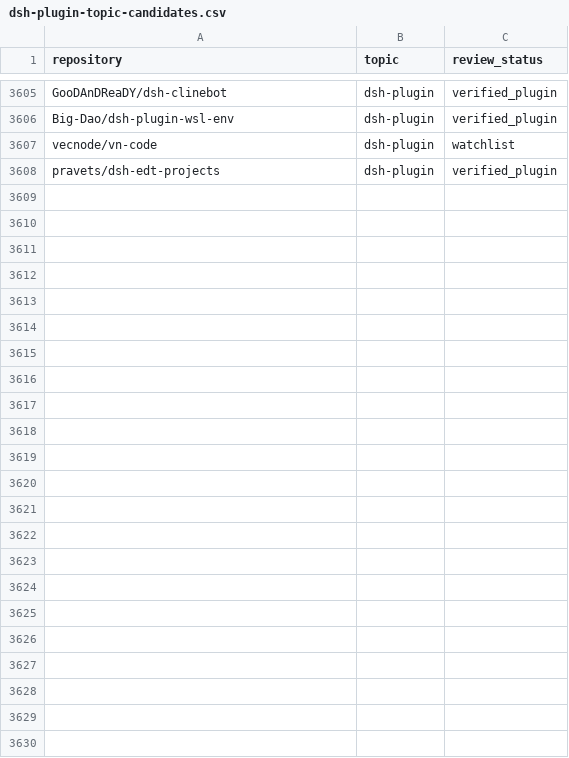
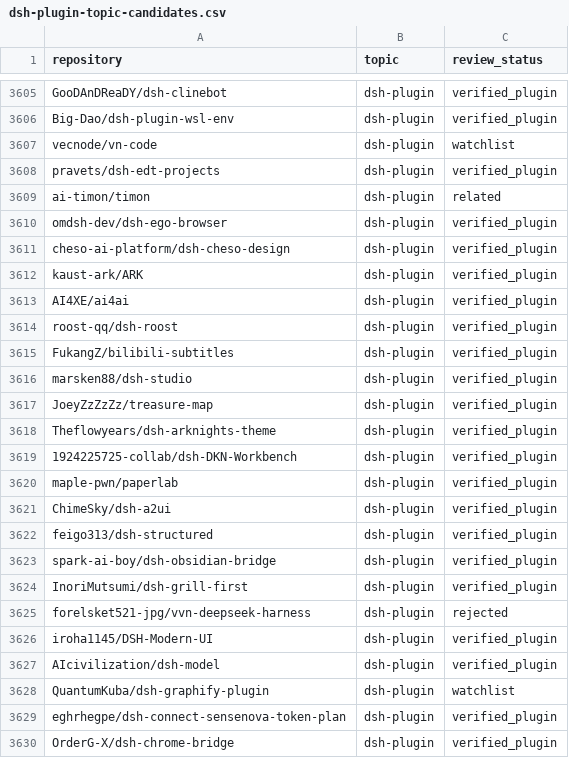
Before and after one commit to cccakeee/awesome-dsh-plugins, a CSV file: data/dsh-plugin-topic-candidates.csv, drawn as a sheet; only a part is shown, gaps mark what is left out.

Commit message:
Refresh DSH plugin catalog from topic scan (2026-11-21)

```diff
--- a/data/dsh-plugin-topic-candidates.csv
+++ b/data/dsh-plugin-topic-candidates.csv
@@ -3608 +3608,23 @@ vecnode/vn-code,dsh-plugin,watchlist
 pravets/dsh-edt-projects,dsh-plugin,verified_plugin
+ai-timon/timon,dsh-plugin,related
+omdsh-dev/dsh-ego-browser,dsh-plugin,verified_plugin
+cheso-ai-platform/dsh-cheso-design,dsh-plugin,verified_plugin
+kaust-ark/ARK,dsh-plugin,verified_plugin
+AI4XE/ai4ai,dsh-plugin,verified_plugin
+roost-qq/dsh-roost,dsh-plugin,verified_plugin
+FukangZ/bilibili-subtitles,dsh-plugin,verified_plugin
+marsken88/dsh-studio,dsh-plugin,verified_plugin
+JoeyZzZzZz/treasure-map,dsh-plugin,verified_plugin
+Theflowyears/dsh-arknights-theme,dsh-plugin,verified_plugin
+1924225725-collab/dsh-DKN-Workbench,dsh-plugin,verified_plugin
+maple-pwn/paperlab,dsh-plugin,verified_plugin
+ChimeSky/dsh-a2ui,dsh-plugin,verified_plugin
+feigo313/dsh-structured,dsh-plugin,verified_plugin
+spark-ai-boy/dsh-obsidian-bridge,dsh-plugin,verified_plugin
+InoriMutsumi/dsh-grill-first,dsh-plugin,verified_plugin
+forelsket521-jpg/vvn-deepseek-harness,dsh-plugin,rejected
+iroha1145/DSH-Modern-UI,dsh-plugin,verified_plugin
+AIcivilization/dsh-model,dsh-plugin,verified_plugin
+QuantumKuba/dsh-graphify-plugin,dsh-plugin,watchlist
+eghrhegpe/dsh-connect-sensenova-token-plan,dsh-plugin,verified_plugin
+OrderG-X/dsh-chrome-bridge,dsh-plugin,verified_plugin
```
Also changed, not shown: 21 other files.
